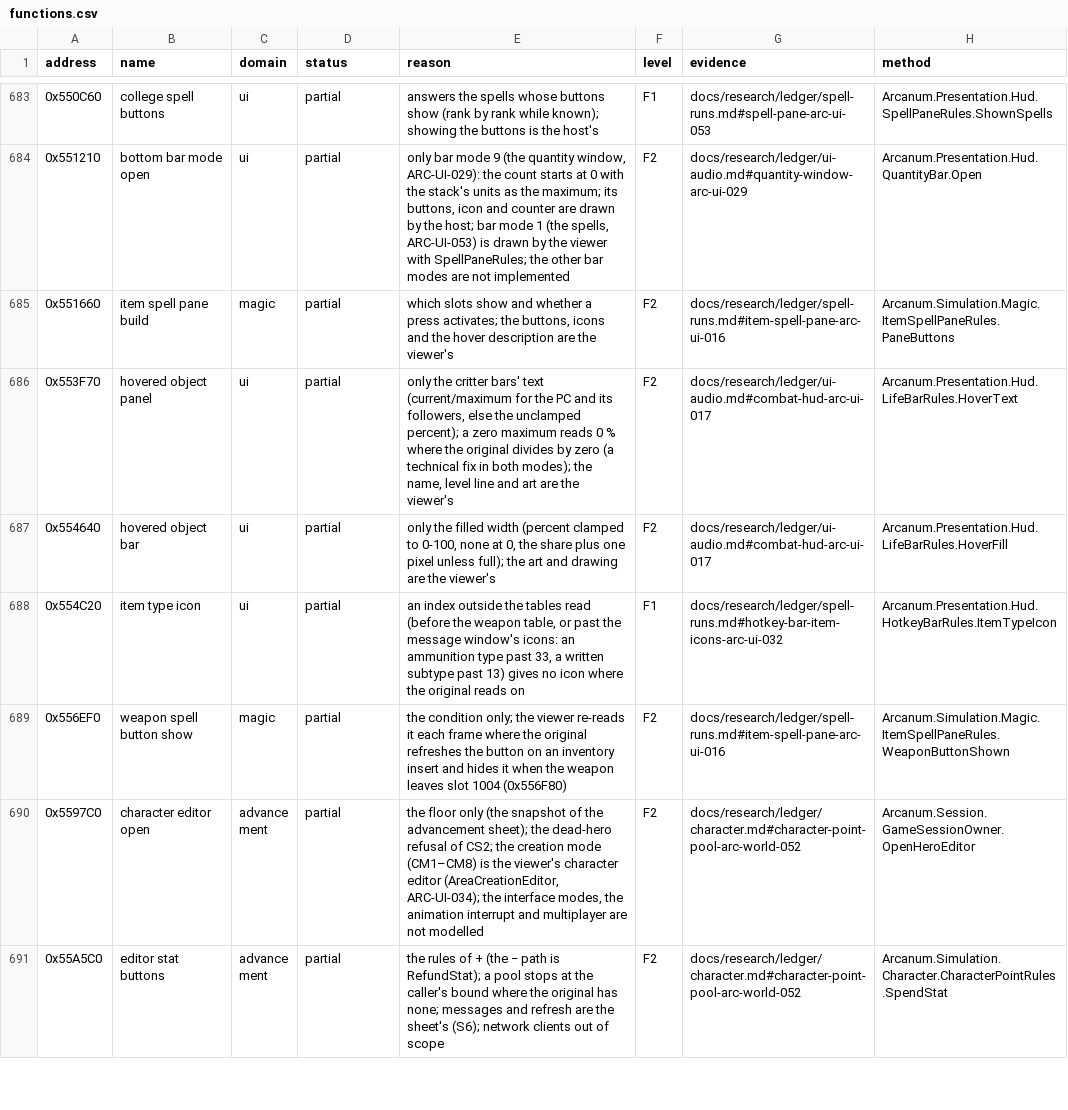
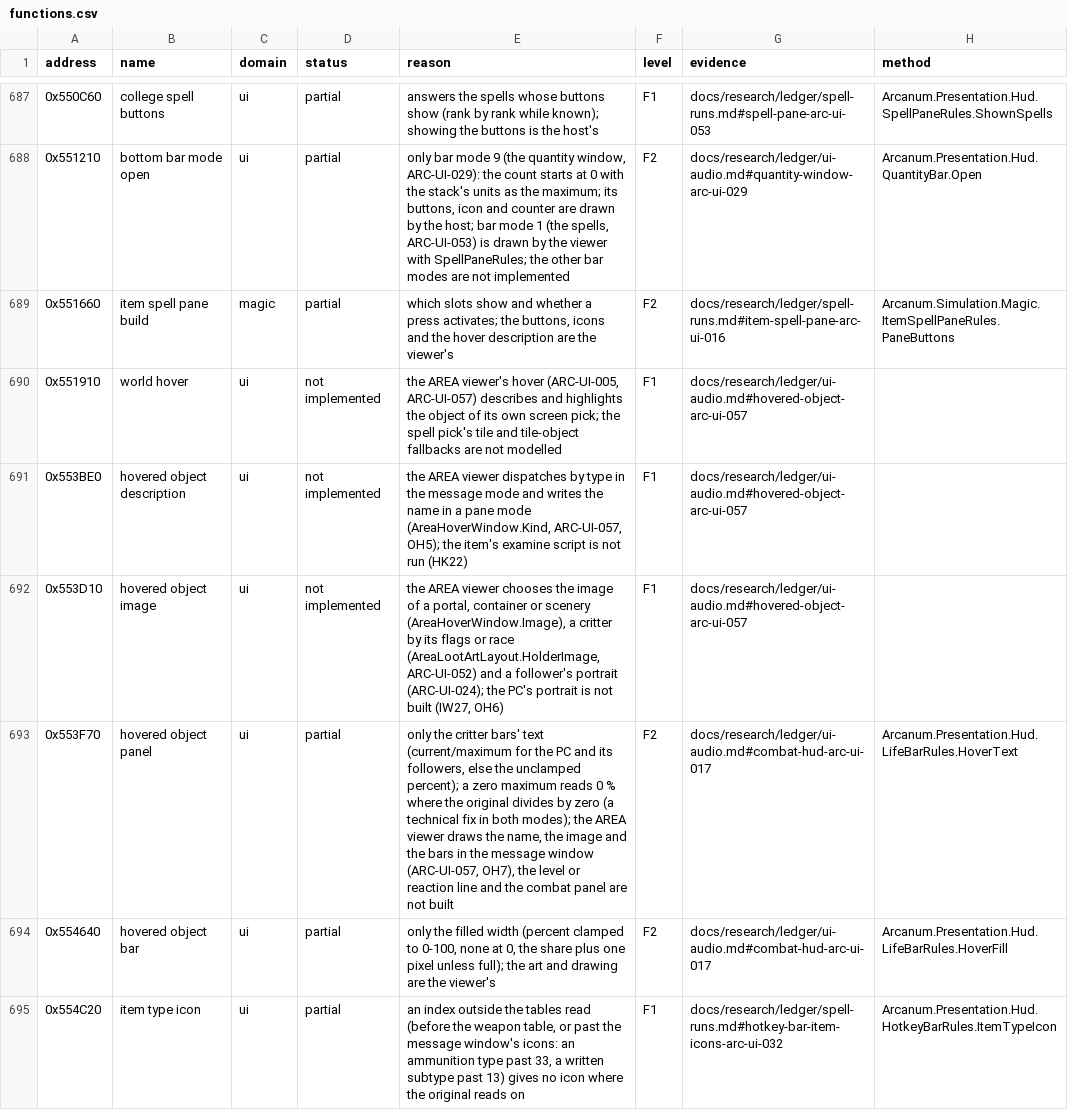
Before and after one commit to Simarglok/arcanum-steamwoven, a CSV file: docs/verification/functions.csv, drawn as a sheet; only a part is shown, gaps mark what is left out; the shorter side is filled out with more unchanged rows; the diff covers the shown part only.

```diff
--- a/docs/verification/functions.csv
+++ b/docs/verification/functions.csv
@@ -685,3 +689,6 @@ address,name,domain,status,reason,level,evidence,method
 0x551660,item spell pane build,magic,partial,"which slots show and whether a press activates; the buttons, icons and the hover description are the viewer's",F2,docs/research/ledger/spell-runs.md#item-spell-pane-arc-ui-016,Arcanum.Simulation.Magic.ItemSpellPaneRules.PaneButtons
-0x553F70,hovered object panel,ui,partial,"only the critter bars' text (current/maximum for the PC and its followers, else the unclamped percent); a zero maximum reads 0 % where the original divides by zero (a technical fix in both modes); the name, level line and art are the viewer's",F2,docs/research/ledger/ui-audio.md#combat-hud-arc-ui-017,Arcanum.Presentation.Hud.LifeBarRules.HoverText
+0x551910,world hover,ui,not implemented,"the AREA viewer's hover (ARC-UI-005, ARC-UI-057) describes and highlights the object of its own screen pick; the spell pick's tile and tile-object fallbacks are not modelled",F1,docs/research/ledger/ui-audio.md#hovered-object-arc-ui-057,
+0x553BE0,hovered object description,ui,not implemented,"the AREA viewer dispatches by type in the message mode and writes the name in a pane mode (AreaHoverWindow.Kind, ARC-UI-057, OH5); the item's examine script is not run (HK22)",F1,docs/research/ledger/ui-audio.md#hovered-object-arc-ui-057,
+0x553D10,hovered object image,ui,not implemented,"the AREA viewer chooses the image of a portal, container or scenery (AreaHoverWindow.Image), a critter by its flags or race (AreaLootArtLayout.HolderImage, ARC-UI-052) and a follower's portrait (ARC-UI-024); the PC's portrait is not built (IW27, OH6)",F1,docs/research/ledger/ui-audio.md#hovered-object-arc-ui-057,
+0x553F70,hovered object panel,ui,partial,"only the critter bars' text (current/maximum for the PC and its followers, else the unclamped percent); a zero maximum reads 0 % where the original divides by zero (a technical fix in both modes); the AREA viewer draws the name, the image and the bars in the message window (ARC-UI-057, OH7), the level or reaction line and the combat panel are not built",F2,docs/research/ledger/ui-audio.md#combat-hud-arc-ui-017,Arcanum.Presentation.Hud.LifeBarRules.HoverText
 0x554640,hovered object bar,ui,partial,"only the filled width (percent clamped to 0-100, none at 0, the share plus one pixel unless full); the art and drawing are the viewer's",F2,docs/research/ledger/ui-audio.md#combat-hud-arc-ui-017,Arcanum.Presentation.Hud.LifeBarRules.HoverFill
```
Also changed, not shown: 7 added rows elsewhere in this file, 21 other files.
